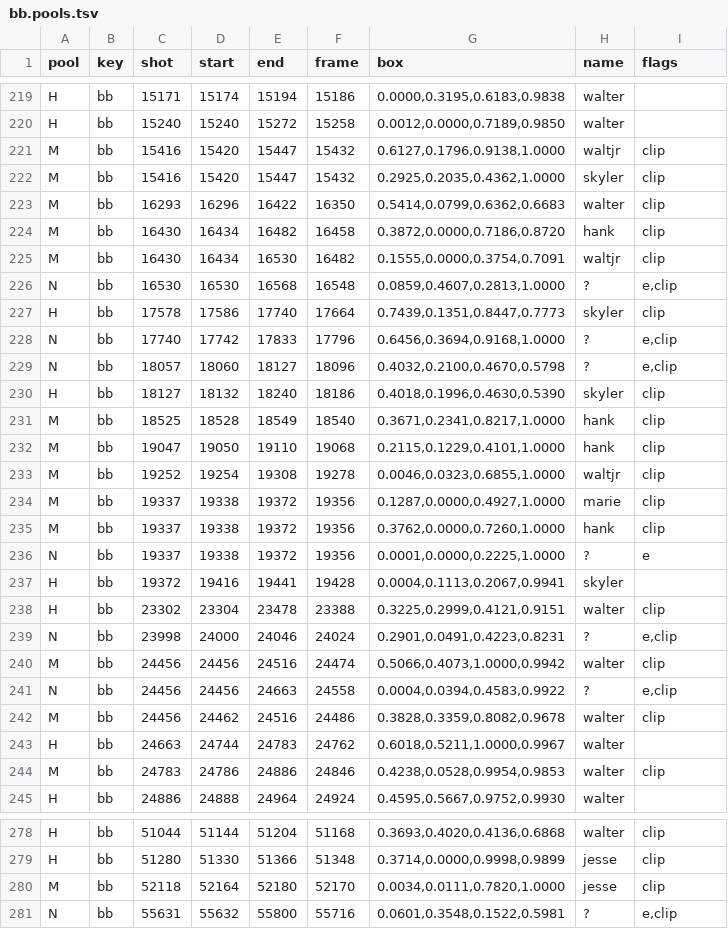
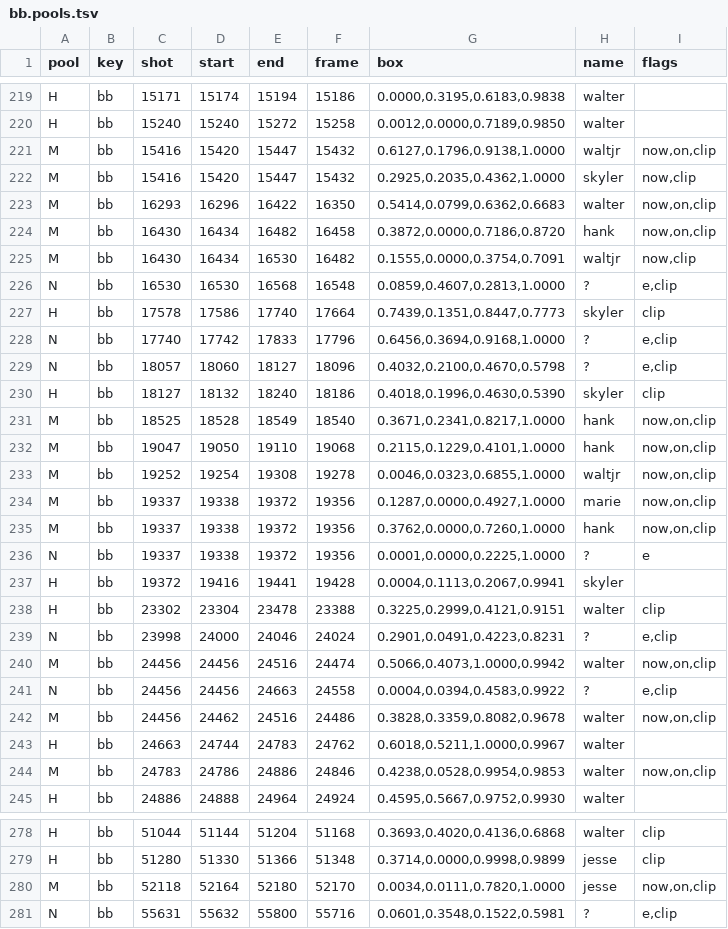
Before and after one commit to tcmmi/AutoScene, a TSV file: bench/bodies/bb.pools.tsv, drawn as a sheet; only a part is shown, gaps mark what is left out; the diff covers the shown part only.

```diff
--- a/bench/bodies/bb.pools.tsv
+++ b/bench/bodies/bb.pools.tsv
@@ -220,7 +220,7 @@ H	bb	15171	15174	15194	15186	0.0000,0.3195,0.6183,0.9838	walter
 H	bb	15240	15240	15272	15258	0.0012,0.0000,0.7189,0.9850	walter	
-M	bb	15416	15420	15447	15432	0.6127,0.1796,0.9138,1.0000	waltjr	clip
-M	bb	15416	15420	15447	15432	0.2925,0.2035,0.4362,1.0000	skyler	clip
-M	bb	16293	16296	16422	16350	0.5414,0.0799,0.6362,0.6683	walter	clip
-M	bb	16430	16434	16482	16458	0.3872,0.0000,0.7186,0.8720	hank	clip
-M	bb	16430	16434	16530	16482	0.1555,0.0000,0.3754,0.7091	waltjr	clip
+M	bb	15416	15420	15447	15432	0.6127,0.1796,0.9138,1.0000	waltjr	now,on,clip
+M	bb	15416	15420	15447	15432	0.2925,0.2035,0.4362,1.0000	skyler	now,clip
+M	bb	16293	16296	16422	16350	0.5414,0.0799,0.6362,0.6683	walter	now,on,clip
+M	bb	16430	16434	16482	16458	0.3872,0.0000,0.7186,0.8720	hank	now,on,clip
+M	bb	16430	16434	16530	16482	0.1555,0.0000,0.3754,0.7091	waltjr	now,clip
 N	bb	16530	16530	16568	16548	0.0859,0.4607,0.2813,1.0000	?	e,clip
@@ -230,7 +230,7 @@ N	bb	18057	18060	18127	18096	0.4032,0.2100,0.4670,0.5798	?	e,clip
 H	bb	18127	18132	18240	18186	0.4018,0.1996,0.4630,0.5390	skyler	clip
-M	bb	18525	18528	18549	18540	0.3671,0.2341,0.8217,1.0000	hank	clip
-M	bb	19047	19050	19110	19068	0.2115,0.1229,0.4101,1.0000	hank	clip
-M	bb	19252	19254	19308	19278	0.0046,0.0323,0.6855,1.0000	waltjr	clip
-M	bb	19337	19338	19372	19356	0.1287,0.0000,0.4927,1.0000	marie	clip
-M	bb	19337	19338	19372	19356	0.3762,0.0000,0.7260,1.0000	hank	clip
+M	bb	18525	18528	18549	18540	0.3671,0.2341,0.8217,1.0000	hank	now,on,clip
+M	bb	19047	19050	19110	19068	0.2115,0.1229,0.4101,1.0000	hank	now,on,clip
+M	bb	19252	19254	19308	19278	0.0046,0.0323,0.6855,1.0000	waltjr	now,on,clip
+M	bb	19337	19338	19372	19356	0.1287,0.0000,0.4927,1.0000	marie	now,on,clip
+M	bb	19337	19338	19372	19356	0.3762,0.0000,0.7260,1.0000	hank	now,on,clip
 N	bb	19337	19338	19372	19356	0.0001,0.0000,0.2225,1.0000	?	e
@@ -239,7 +239,7 @@ H	bb	23302	23304	23478	23388	0.3225,0.2999,0.4121,0.9151	walter	clip
 N	bb	23998	24000	24046	24024	0.2901,0.0491,0.4223,0.8231	?	e,clip
-M	bb	24456	24456	24516	24474	0.5066,0.4073,1.0000,0.9942	walter	clip
+M	bb	24456	24456	24516	24474	0.5066,0.4073,1.0000,0.9942	walter	now,on,clip
 N	bb	24456	24456	24663	24558	0.0004,0.0394,0.4583,0.9922	?	e,clip
-M	bb	24456	24462	24516	24486	0.3828,0.3359,0.8082,0.9678	walter	clip
+M	bb	24456	24462	24516	24486	0.3828,0.3359,0.8082,0.9678	walter	now,on,clip
 H	bb	24663	24744	24783	24762	0.6018,0.5211,1.0000,0.9967	walter	
-M	bb	24783	24786	24886	24846	0.4238,0.0528,0.9954,0.9853	walter	clip
+M	bb	24783	24786	24886	24846	0.4238,0.0528,0.9954,0.9853	walter	now,on,clip
 H	bb	24886	24888	24964	24924	0.4595,0.5667,0.9752,0.9930	walter	
@@ -279,3 +279,3 @@ H	bb	51044	51144	51204	51168	0.3693,0.4020,0.4136,0.6868	walter	clip
 H	bb	51280	51330	51366	51348	0.3714,0.0000,0.9998,0.9899	jesse	clip
-M	bb	52118	52164	52180	52170	0.0034,0.0111,0.7820,1.0000	jesse	clip
+M	bb	52118	52164	52180	52170	0.0034,0.0111,0.7820,1.0000	jesse	now,on,clip
 N	bb	55631	55632	55800	55716	0.0601,0.3548,0.1522,0.5981	?	e,clip
```
Also changed, not shown: 28 edited cells elsewhere in this file, bench/bodies/bb.today.tsv, bench/bodies/jjk.pools.tsv, 12 other files.
